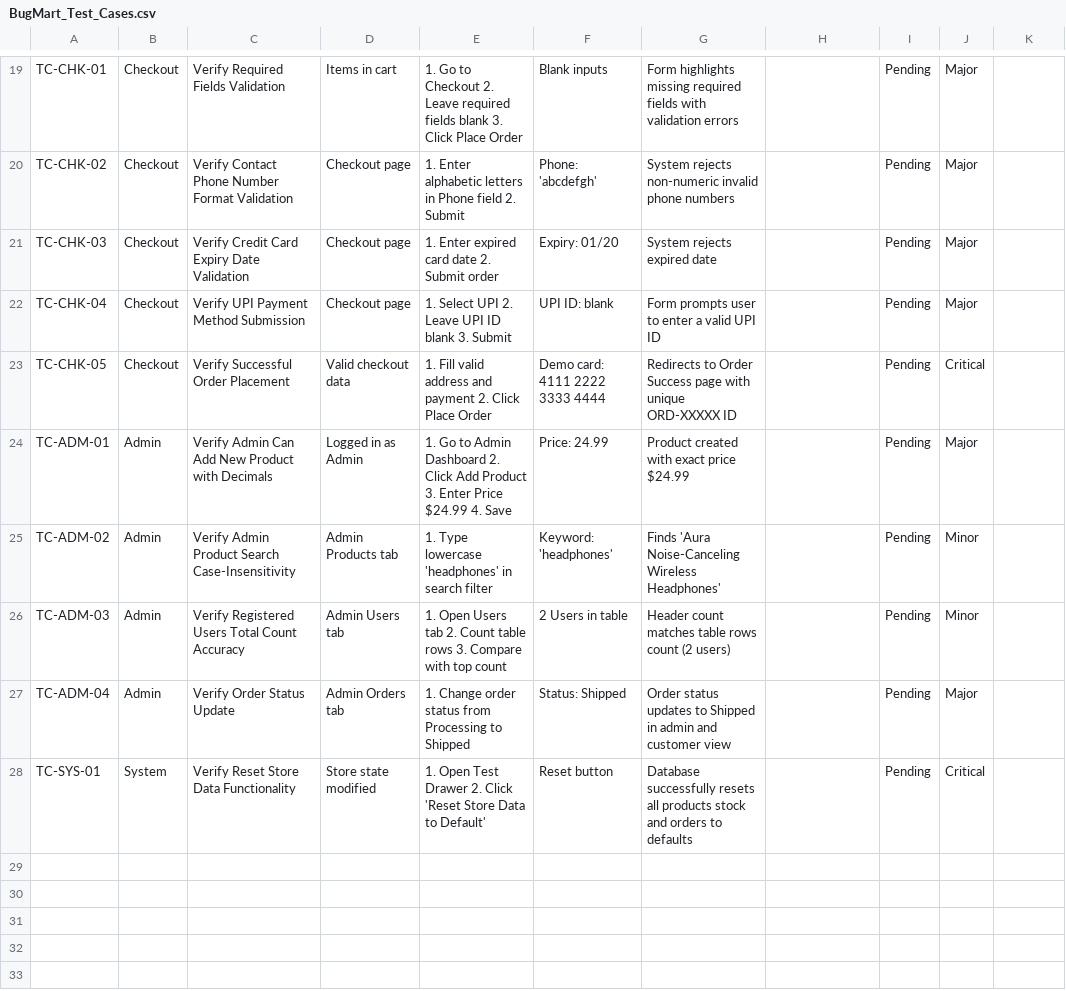
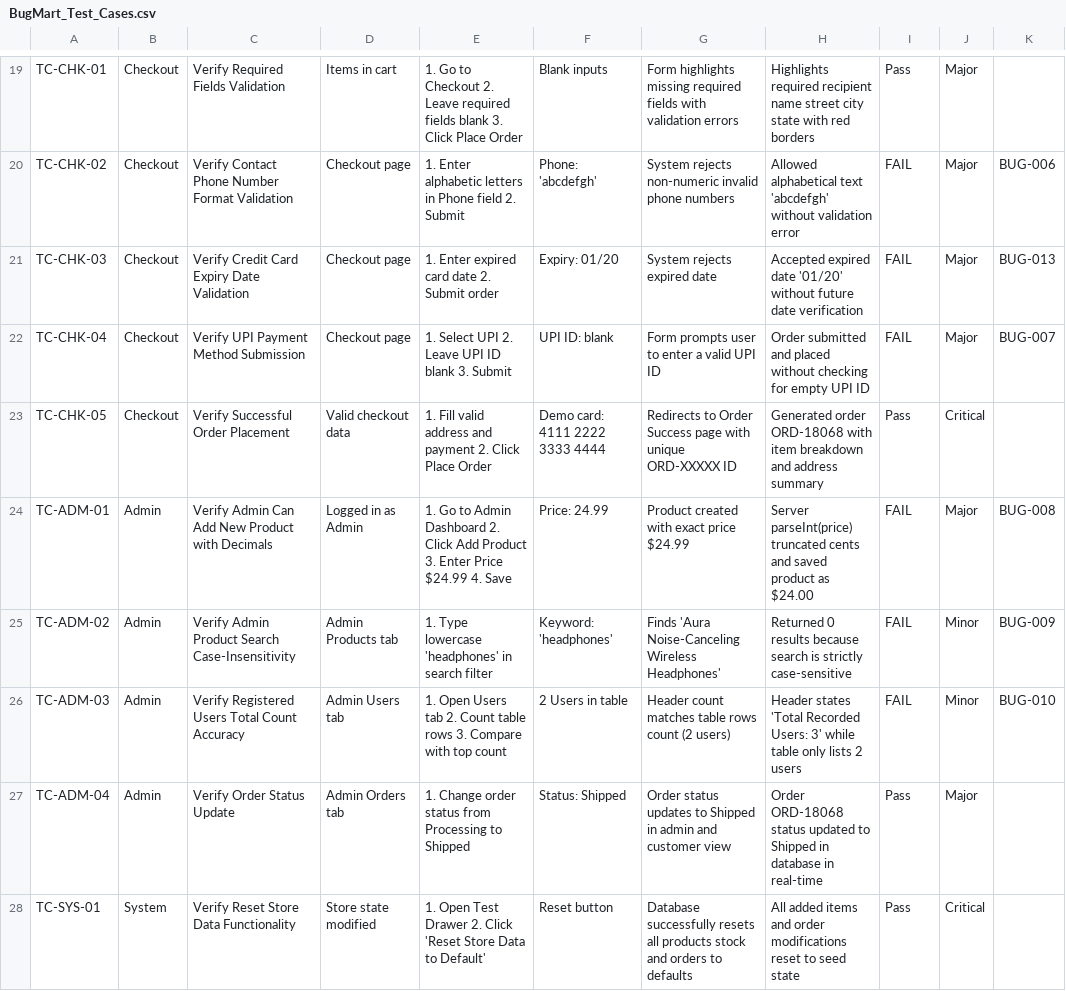
Before and after one commit to mehulagrawal87/BugMart-AutomationTesting, a CSV file: BugMart_Test_Cases.csv, drawn as a sheet; only a part is shown, gaps mark what is left out; the diff covers the shown part only; the diff names each change by its address in the sheet, - before the commit and + after, or states it on an @@ line.

Commit message:
docs: complete manual test suite execution, defect logging, and QA summary report

```diff
--- a/BugMart_Test_Cases.csv
+++ b/BugMart_Test_Cases.csv
-H19: (empty)
+H19: Highlights required recipient name street city state with red borders
-I19: Pending
+I19: Pass
-H20: (empty)
+H20: Allowed alphabetical text 'abcdefgh' without validation error
-I20:I22: Pending
+I20:I22: FAIL
-K20: (empty)
+K20: BUG-006
-H21: (empty)
+H21: Accepted expired date '01/20' without future date verification
-K21: (empty)
+K21: BUG-013
-H22: (empty)
+H22: Order submitted and placed without checking for empty UPI ID
-K22: (empty)
+K22: BUG-007
-H23: (empty)
+H23: Generated order ORD-18068 with item breakdown and address summary
-I23: Pending
+I23: Pass
-H24: (empty)
+H24: Server parseInt(price) truncated cents and saved product as $24.00
-I24:I26: Pending
+I24:I26: FAIL
-K24: (empty)
+K24: BUG-008
-H25: (empty)
+H25: Returned 0 results because search is strictly case-sensitive
-K25: (empty)
+K25: BUG-009
-H26: (empty)
+H26: Header states 'Total Recorded Users: 3' while table only lists 2 users
-K26: (empty)
+K26: BUG-010
-H27: (empty)
+H27: Order ORD-18068 status updated to Shipped in database in real-time
-I27:I28: Pending
+I27:I28: Pass
-H28: (empty)
+H28: All added items and order modifications reset to seed state
```
Also changed, not shown: 41 edited cells elsewhere in this file, BugMart_Defect_Log.csv, 1 other file.
